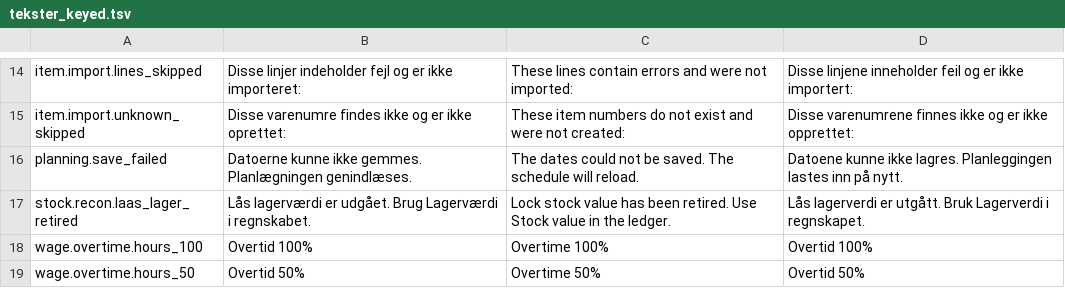
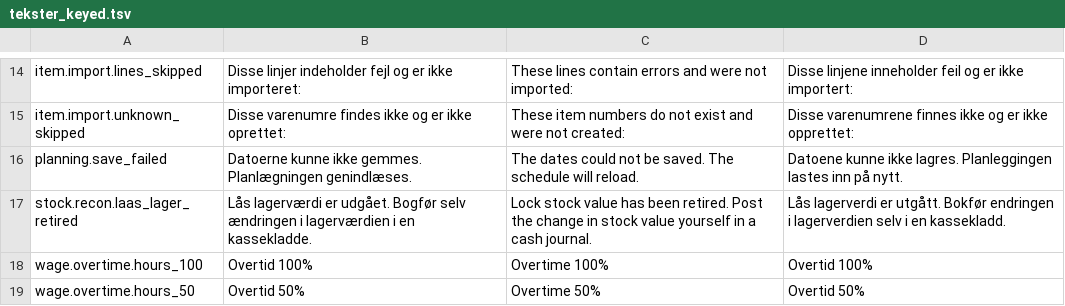
Before and after one commit to DANOSOFT/saldi, a TSV file: importfiler/tekster_keyed.tsv, drawn as a sheet; only a part is shown, gaps mark what is left out.

```diff
--- a/importfiler/tekster_keyed.tsv
+++ b/importfiler/tekster_keyed.tsv
@@ -16,3 +16,3 @@ item.import.unknown_skipped	Disse varenumre findes ikke og er ikke oprettet:	The
 planning.save_failed	Datoerne kunne ikke gemmes. Planlægningen genindlæses.	The dates could not be saved. The schedule will reload.	Datoene kunne ikke lagres. Planleggingen lastes inn på nytt.
-stock.recon.laas_lager_retired	Lås lagerværdi er udgået. Brug Lagerværdi i regnskabet.	Lock stock value has been retired. Use Stock value in the ledger.	Lås lagerverdi er utgått. Bruk Lagerverdi i regnskapet.
+stock.recon.laas_lager_retired	Lås lagerværdi er udgået. Bogfør selv ændringen i lagerværdien i en kassekladde.	Lock stock value has been retired. Post the change in stock value yourself in a cash journal.	Lås lagerverdi er utgått. Bokfør endringen i lagerverdien selv i en kassekladd.
 wage.overtime.hours_100	Overtid 100%	Overtime 100%	Overtid 100%
```
Also changed, not shown: 2 other files.
